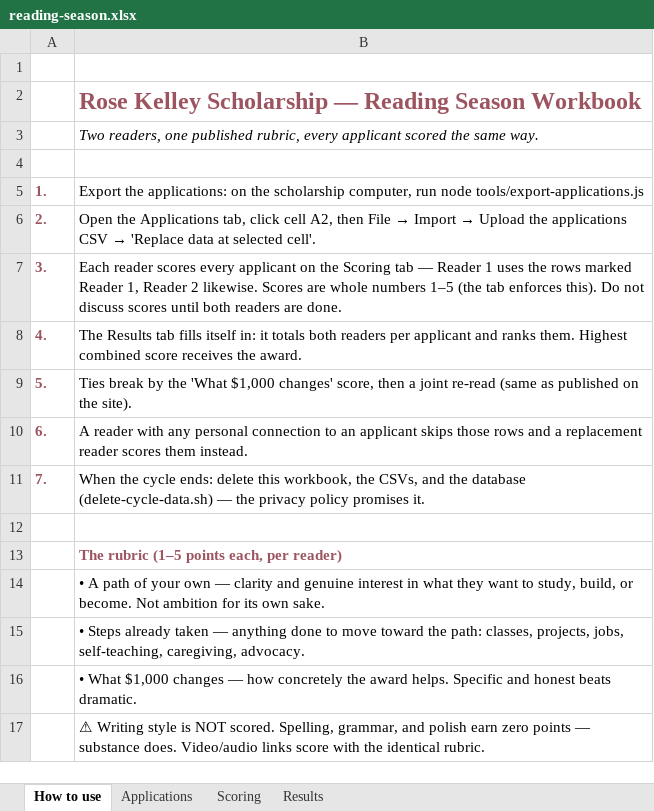
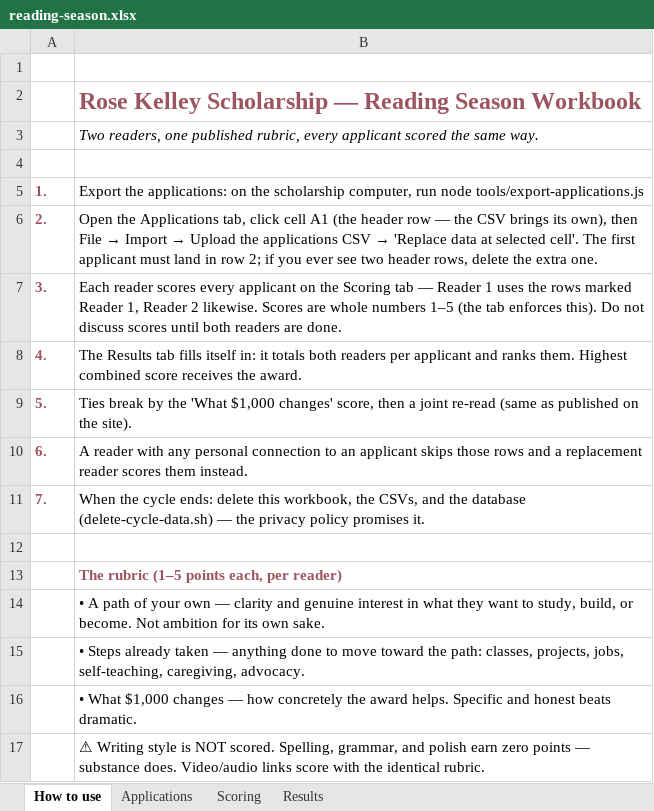
Before and after one commit to gillmansgrotto/RKScholarship, an Excel workbook: tools/reading-season.xlsx, sheet How to use, drawn as a sheet; values as stored, in another font and other column widths than the file's, no borders; the diff names each change by its address in the sheet, - before the commit and + after, or states it on an @@ line.

```diff
--- a/tools/reading-season.xlsx (sheet How to use)
+++ b/tools/reading-season.xlsx (sheet How to use)
@@ B6: …click cell A2, then File → Import → Upload the applications CSV → 'Replace data at selected cell'. → …click cell A1 (the header row — the CSV brings its own), then File → Import → Upload the applications CSV → 'Replace data at selected cell'. The first applicant must land in row 2; if you ever see two header rows, delete the extra one. @@
```
Also changed, not shown: 1 other file.
